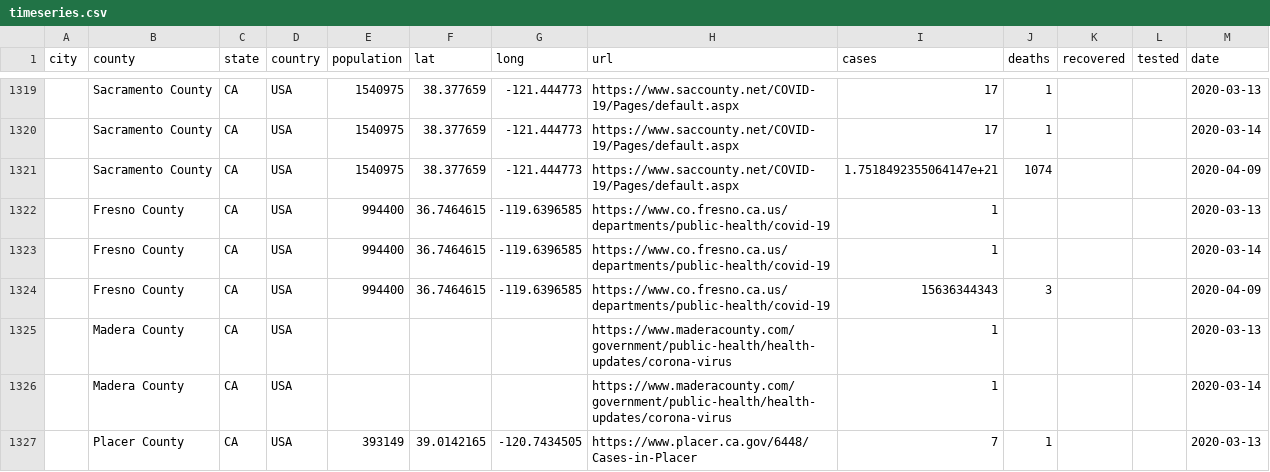
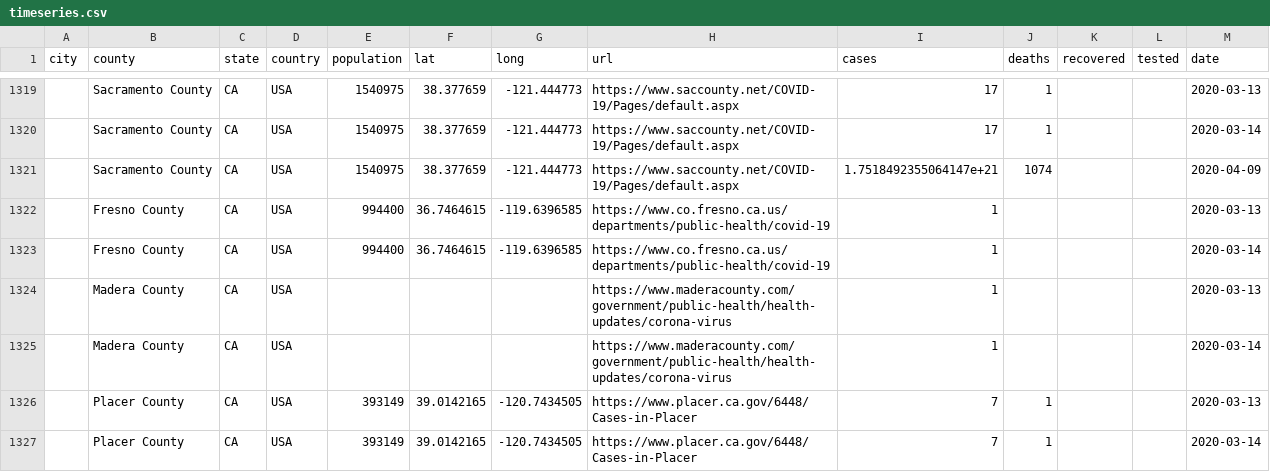
Before and after one commit to qgolsteyn/coronadatascraper, a CSV file: timeseries.csv, drawn as a sheet; only a part is shown, gaps mark what is left out; the shorter side is filled out with more unchanged rows.

```diff
--- a/timeseries.csv
+++ b/timeseries.csv
@@ -1323,3 +1323,2 @@ city,county,state,country,population,lat,long,url,cases,deaths,recovered,tested,
 ,Fresno County,CA,USA,994400,36.7464615,-119.6396585,https://www.co.fresno.ca.us/departments/public-health/covid-19,1,,,,2020-03-14
-,Fresno County,CA,USA,994400,36.7464615,-119.6396585,https://www.co.fresno.ca.us/departments/public-health/covid-19,15636344343,3,,,2020-04-09
 ,Madera County,CA,USA,,,,https://www.maderacounty.com/government/public-health/health-updates/corona-virus,1,,,,2020-03-13
```
Also changed, not shown: data.csv, timeseries-jhu.csv, 2 other files.
